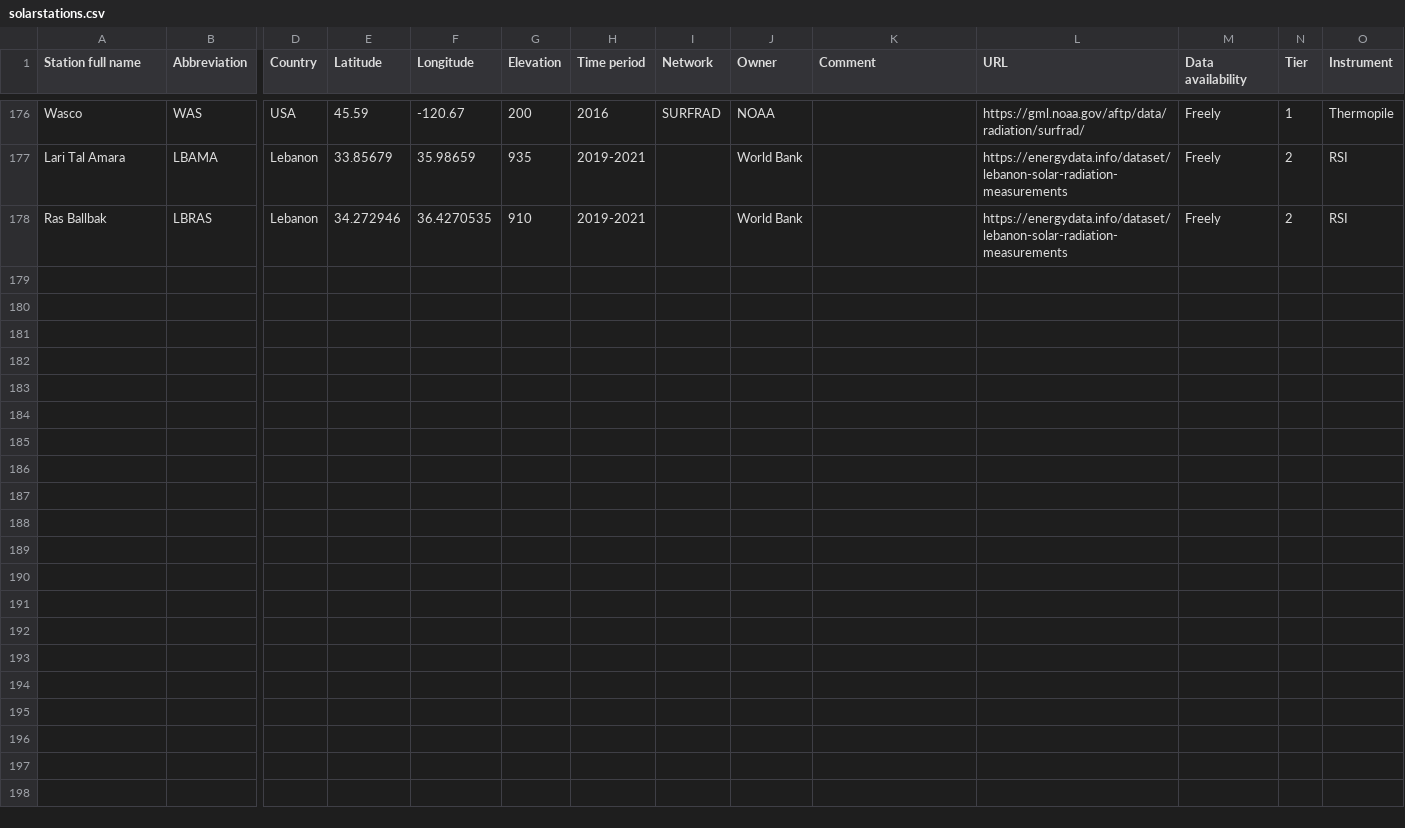
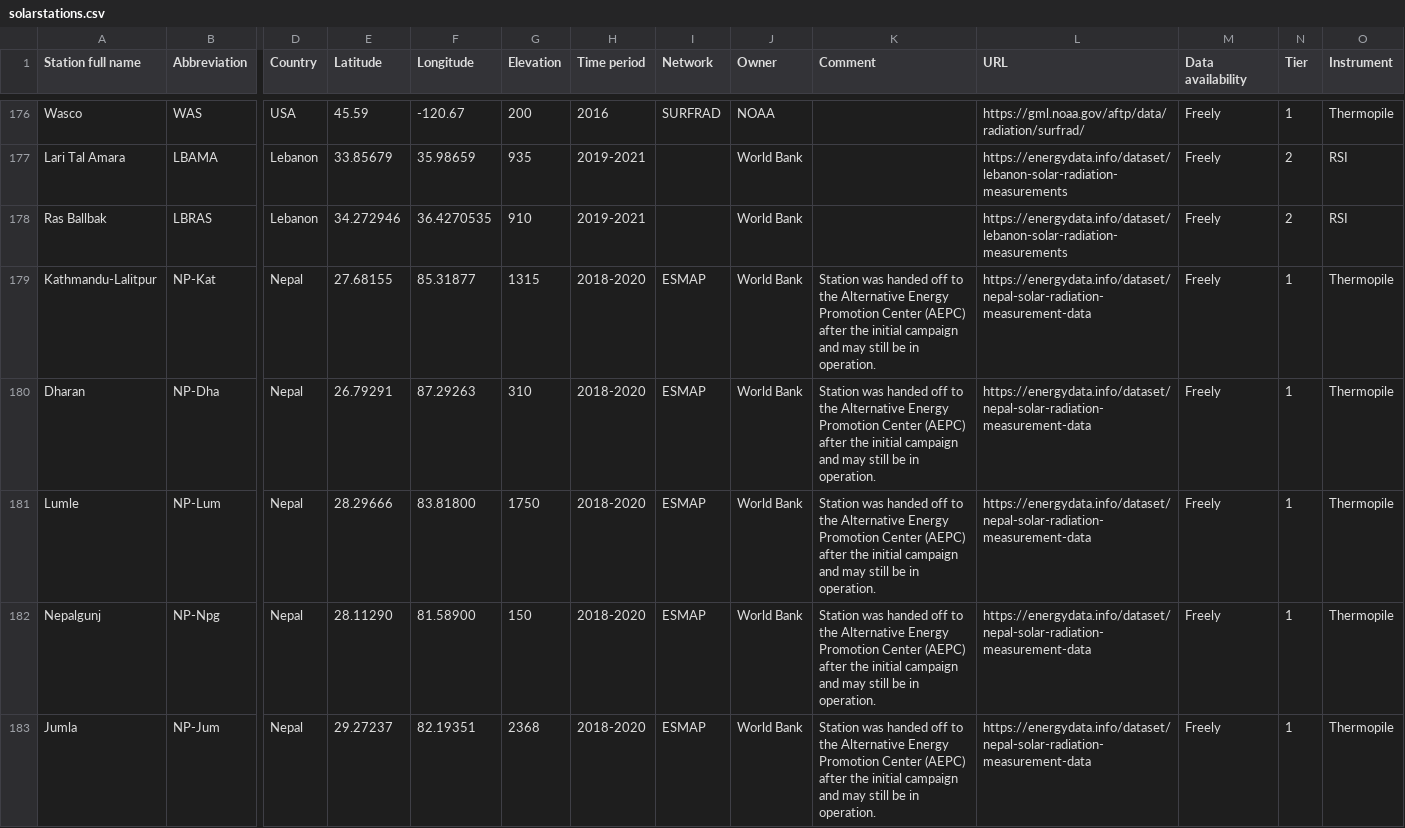
Before and after one commit to AssessingSolar/solarstations, a CSV file: solarstations.csv, drawn as a sheet; only a part is shown, gaps mark what is left out; rows hold the shown columns only; the diff names each change by its address in the sheet, - before the commit and + after, or states it on an @@ line.

Commit message:
Add five Nepalese stations (#45)

```diff
--- a/solarstations.csv
+++ b/solarstations.csv
+row 179: Kathmandu-Lalitpur | NP-Kat | Nepal | 27.68155 | 85.31877 | 1315 | 2018-2020 | ESMAP | World Bank | Station was handed off to the Alternative Energy Promotion Center (AEPC) after the initial campaign and may still be in operation. | https://energydata.info/dataset/nepal-solar-radiation-measurement-data | Freely | 1 | Thermopile
+row 180: Dharan | NP-Dha | Nepal | 26.79291 | 87.29263 | 310 | 2018-2020 | ESMAP | World Bank | Station was handed off to the Alternative Energy Promotion Center (AEPC) after the initial campaign and may still be in operation. | https://energydata.info/dataset/nepal-solar-radiation-measurement-data | Freely | 1 | Thermopile
+row 181: Lumle | NP-Lum | Nepal | 28.29666 | 83.81800 | 1750 | 2018-2020 | ESMAP | World Bank | Station was handed off to the Alternative Energy Promotion Center (AEPC) after the initial campaign and may still be in operation. | https://energydata.info/dataset/nepal-solar-radiation-measurement-data | Freely | 1 | Thermopile
+row 182: Nepalgunj | NP-Npg | Nepal | 28.11290 | 81.58900 | 150 | 2018-2020 | ESMAP | World Bank | Station was handed off to the Alternative Energy Promotion Center (AEPC) after the initial campaign and may still be in operation. | https://energydata.info/dataset/nepal-solar-radiation-measurement-data | Freely | 1 | Thermopile
+row 183: Jumla | NP-Jum | Nepal | 29.27237 | 82.19351 | 2368 | 2018-2020 | ESMAP | World Bank | Station was handed off to the Alternative Energy Promotion Center (AEPC) after the initial campaign and may still be in operation. | https://energydata.info/dataset/nepal-solar-radiation-measurement-data | Freely | 1 | Thermopile
```
